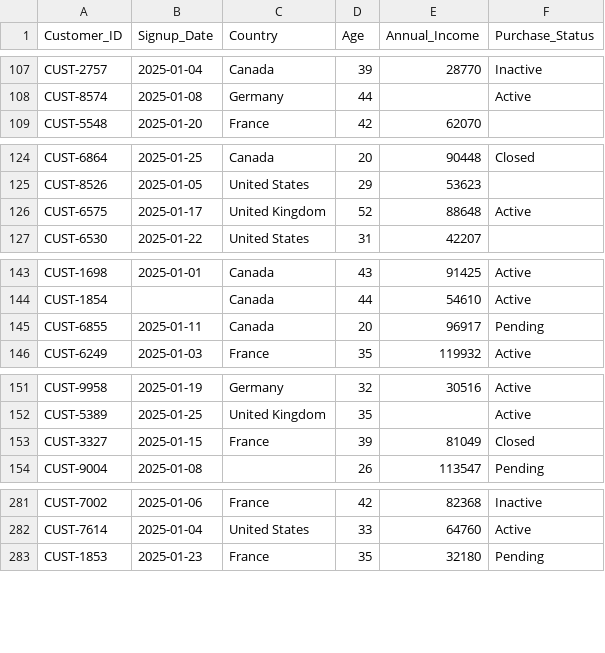
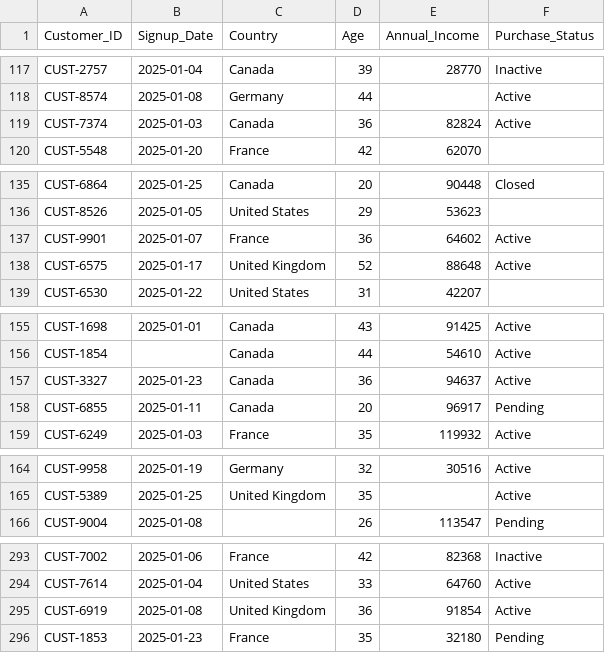
Before and after one commit to kamimurka/data-cleaning-portfolio, a CSV file: 12-Customer-data-cleaning/customer_data_cleaned.csv, drawn as a sheet; only a part is shown, gaps mark what is left out; removed rows and columns are numbered as before the commit, all else as after; the diff covers the shown part only; the diff names each change by its address in the sheet, - before the commit and + after, or states it on an @@ line.

```diff
--- a/12-Customer-data-cleaning/customer_data_cleaned.csv
+++ b/12-Customer-data-cleaning/customer_data_cleaned.csv
+row 119: CUST-7374 | 2025-01-03 | Canada | 36 | 82824 | Active
+row 137: CUST-9901 | 2025-01-07 | France | 36 | 64602 | Active
+row 157: CUST-3327 | 2025-01-23 | Canada | 36 | 94637 | Active
-row 153: CUST-3327 | 2025-01-15 | France | 39 | 81049 | Closed
+row 295: CUST-6919 | 2025-01-08 | United Kingdom | 36 | 91854 | Active
```
Also changed, not shown: 17 added rows and 1 removed row elsewhere in this file, 1 other file.
